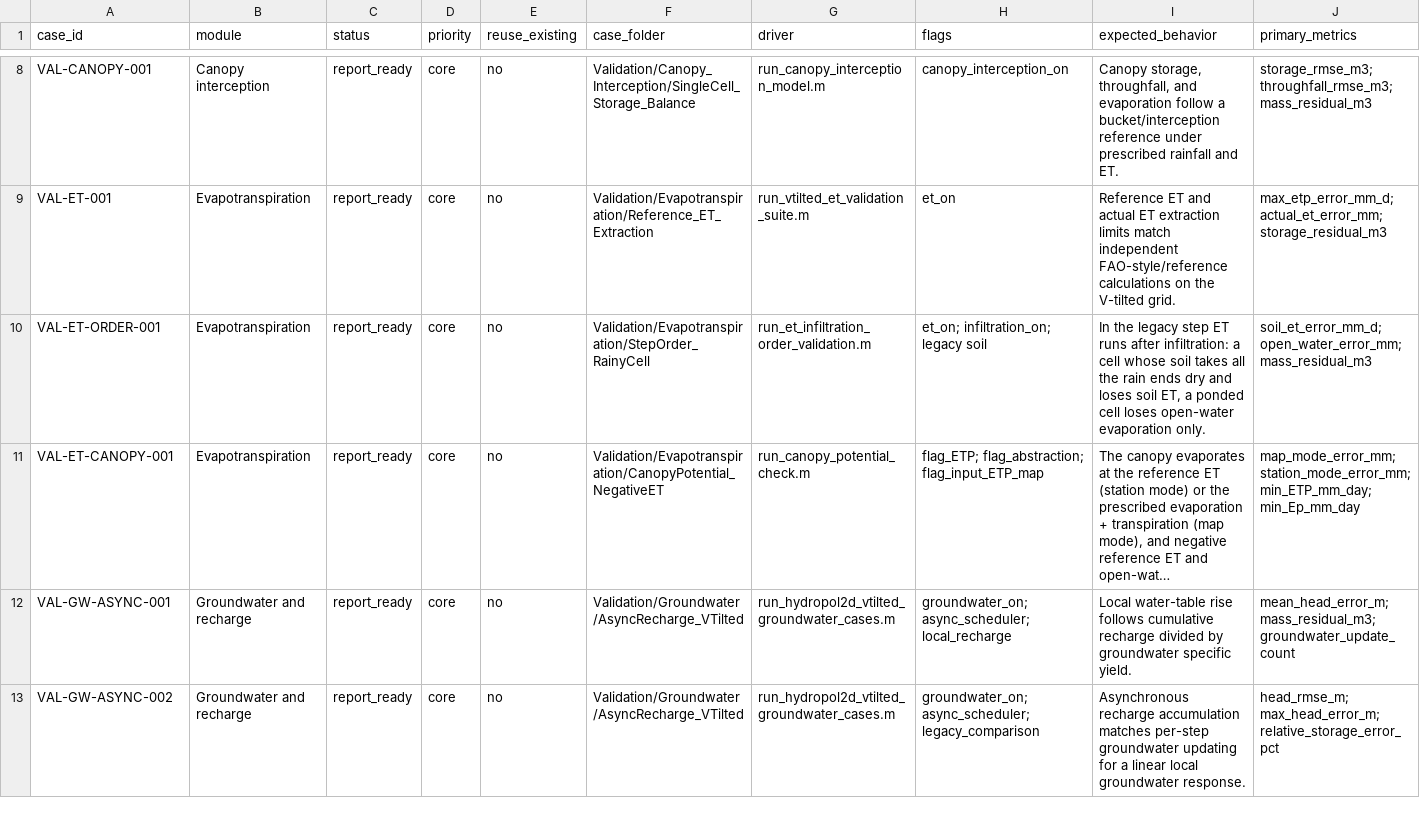
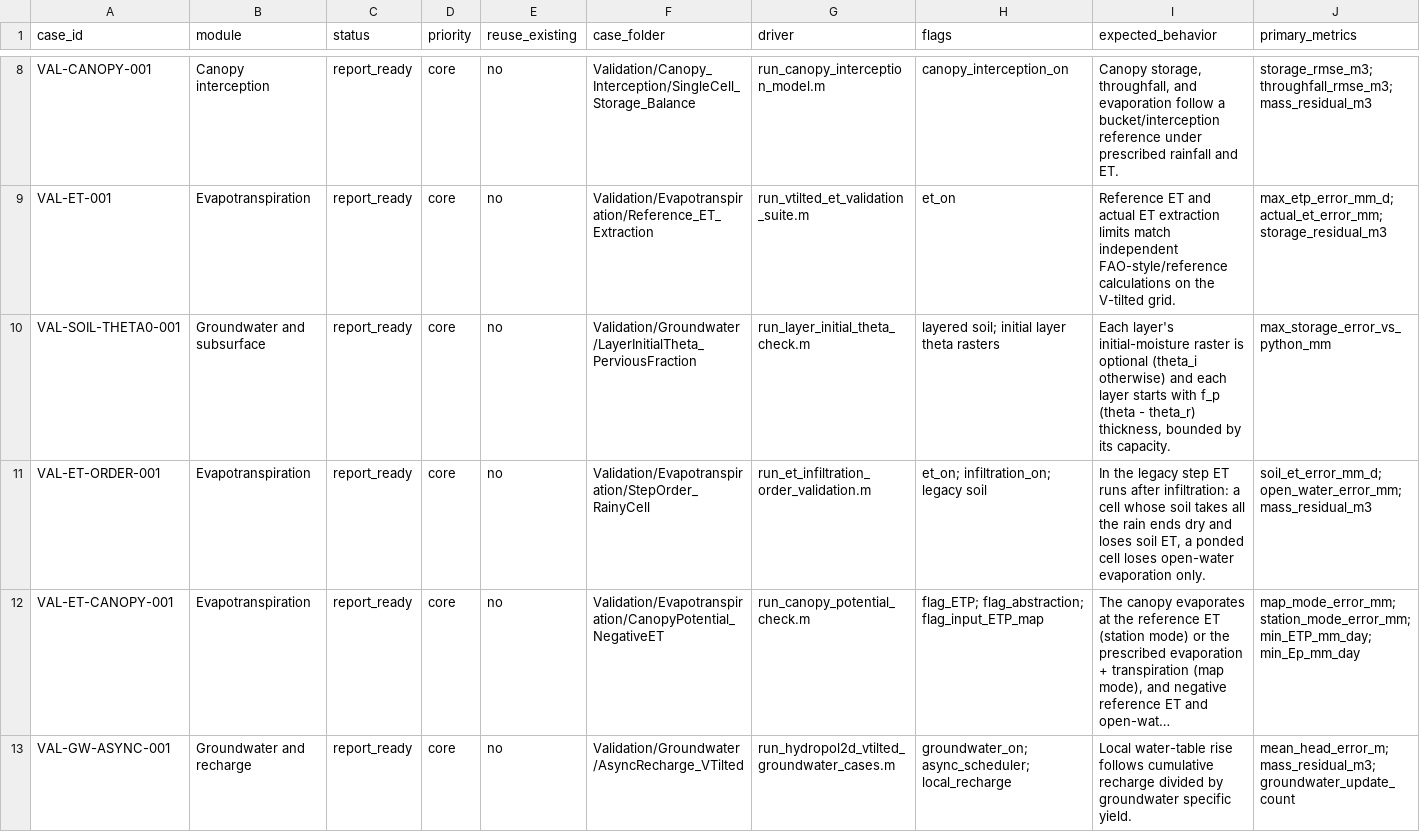
Before and after one commit to marcusnobrega-eng/HydroPol2D, a CSV file: Validation/Validation_Cases.csv, drawn as a sheet; only a part is shown, gaps mark what is left out; the shorter side is filled out with more unchanged rows; long unchanged cells end in …; rows hold the shown columns only; the diff names each change by its address in the sheet, - before the commit and + after, or states it on an @@ line.

Commit message:
Layer initial-moisture rasters are optional and take the pervious fraction (M8)
HydroPol2D_preprocessing used the three layer theta rasters only when all
three existed, and then set each store to (theta - theta_r) thickness with
no pervious fraction, so partly paved cells started too wet, often full.
HydroPol2D-Python takes each layer's raster where given (theta_i
otherwise) and stores f_p (theta - theta_r) thickness.

The preprocessing now records the layers that have a raster in
Soil_Properties.initial_layer_theta. initialize_layered_soil_storage uses
each layer's theta in the f_p form it already used for theta_i, bounded by
the layer capacity.

Check: VAL-SOIL-THETA0-001. Six cells (f_p 1 to 0) with only the
root-zone raster match Python's initialize_layered_soil_storage exactly.
The old code ignored the lone raster and was 45 mm off.

```diff
--- a/Validation/Validation_Cases.csv
+++ b/Validation/Validation_Cases.csv
+row 10: VAL-SOIL-THETA0-001 | Groundwater and subsurface | report_ready | core | no | Validation/Groundwater/LayerInitialTheta_PerviousFraction | run_layer_initial_theta_check.m | layered soil; initial layer theta rasters | Each layer's initial-moisture raster is optional (theta_i otherwise) and each layer starts with f_p (theta - theta_r) thickness, bounded by its capacity. | max_storage_error_vs_python_mm
```
Also changed, not shown: 8 other files.
